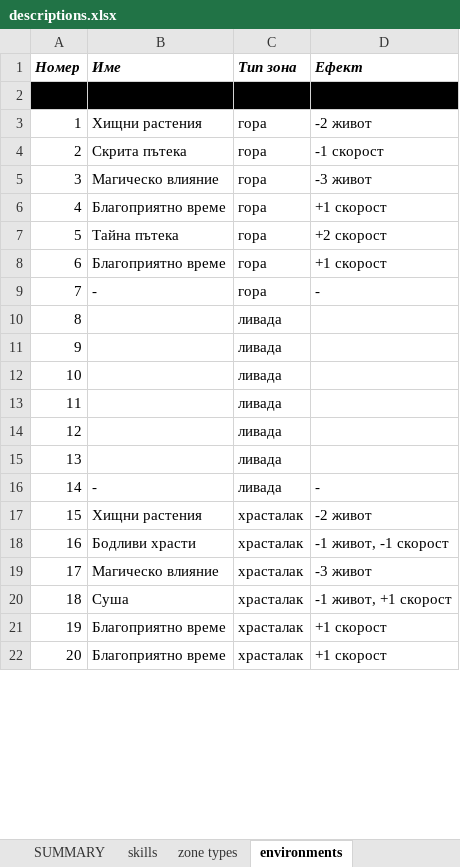
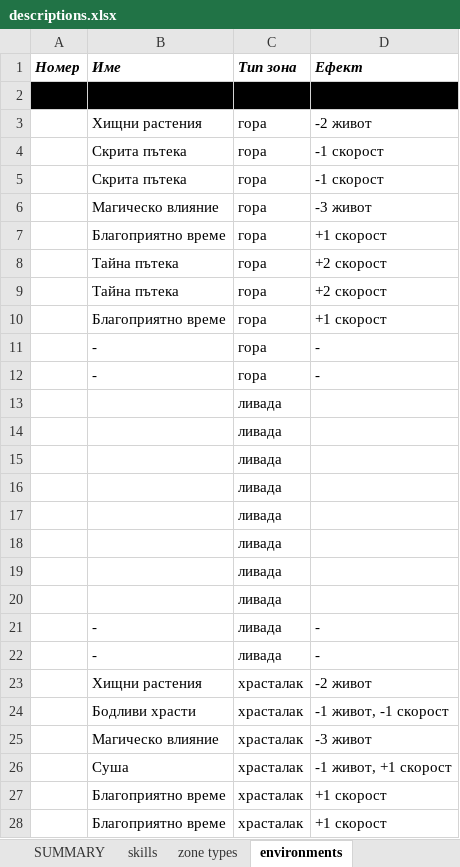
Before and after one commit to krasimirkolev/hex_rpg, an Excel workbook: descriptions.xlsx, sheet environments, drawn as a sheet; only a part is shown; values as stored, in another font and other column widths than the file's, no borders; removed rows and columns are numbered as before the commit, all else as after; the diff covers the shown part only; the diff names each change by its address in the sheet, - before the commit and + after, or states it on an @@ line.

Commit message:
fix: some environments and zones added

```diff
--- a/descriptions.xlsx (sheet environments)
+++ b/descriptions.xlsx (sheet environments)
-A3 (Номер): 1
+A3 (Номер): (empty)
-A4 (Номер): 2
+A4 (Номер): (empty)
+row 5:  | Скрита пътека | гора | -1 скорост
-A6 (Номер): 3
+A6 (Номер): (empty)
-A7 (Номер): 4
+A7 (Номер): (empty)
-A8 (Номер): 5
+A8 (Номер): (empty)
+row 9:  | Тайна пътека | гора | +2 скорост
-A10 (Номер): 6
+A10 (Номер): (empty)
-A11 (Номер): 7
+A11 (Номер): (empty)
-row 10: 8 |  | ливада
-row 11: 9 |  | ливада
-row 12: 10 |  | ливада
-row 13: 11 |  | ливада
-row 14: 12 |  | ливада
-row 15: 13 |  | ливада
+row 12:  | - | гора | -
+row 13:  |  | ливада
+row 14:  |  | ливада
+row 15:  |  | ливада
+row 16:  |  | ливада
+row 17:  |  | ливада
+row 18:  |  | ливада
+row 19:  |  | ливада
+row 20:  |  | ливада
-A21 (Номер): 14
+A21 (Номер): (empty)
+row 22:  | - | ливада | -
-A23 (Номер): 15
+A23 (Номер): (empty)
-A24 (Номер): 16
+A24 (Номер): (empty)
-A25 (Номер): 17
+A25 (Номер): (empty)
-A26 (Номер): 18
+A26 (Номер): (empty)
-A27 (Номер): 19
+A27 (Номер): (empty)
-A28 (Номер): 20
+A28 (Номер): (empty)
```
Also changed, not shown: 22 added rows, 7 removed rows and 30 edited cells elsewhere in this sheet, 2 other files.
